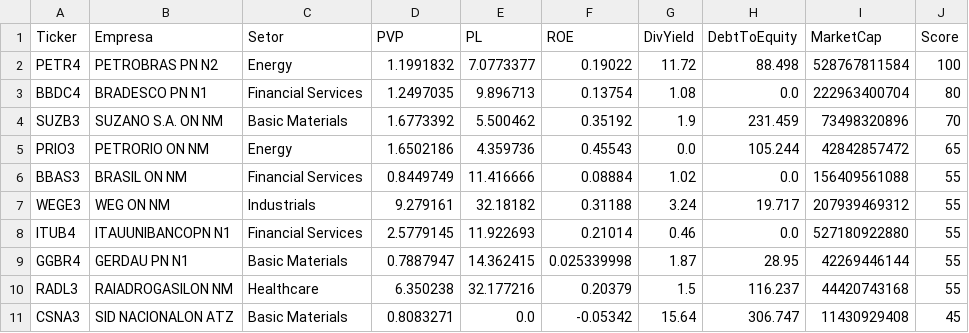
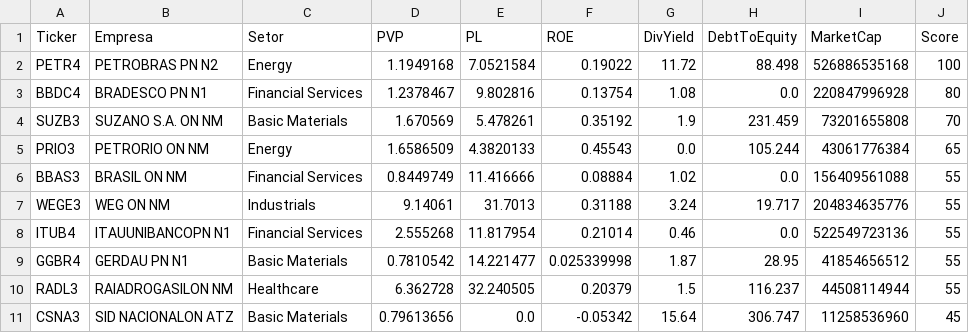
Before and after one commit to ThiagoBorzaquel/ta-no-precinho, a CSV file: docs/ranking_2026-02-26.csv, drawn as a sheet.

```diff
--- a/docs/ranking_2026-02-26.csv
+++ b/docs/ranking_2026-02-26.csv
@@ -1,11 +1,11 @@
 Ticker,Empresa,Setor,PVP,PL,ROE,DivYield,DebtToEquity,MarketCap,Score
-PETR4,PETROBRAS   PN      N2,Energy,1.1991832,7.0773377,0.19022,11.72,88.498,528767811584,100
-BBDC4,BRADESCO    PN      N1,Financial Services,1.2497035,9.896713,0.13754,1.08,0.0,222963400704,80
-SUZB3,SUZANO S.A. ON      NM,Basic Materials,1.6773392,5.500462,0.35192,1.9,231.459,73498320896,70
-PRIO3,PETRORIO    ON      NM,Energy,1.6502186,4.359736,0.45543,0.0,105.244,42842857472,65
+PETR4,PETROBRAS   PN      N2,Energy,1.1949168,7.0521584,0.19022,11.72,88.498,526886535168,100
+BBDC4,BRADESCO    PN      N1,Financial Services,1.2378467,9.802816,0.13754,1.08,0.0,220847996928,80
+SUZB3,SUZANO S.A. ON      NM,Basic Materials,1.670569,5.478261,0.35192,1.9,231.459,73201655808,70
+PRIO3,PETRORIO    ON      NM,Energy,1.6586509,4.3820133,0.45543,0.0,105.244,43061776384,65
 BBAS3,BRASIL      ON      NM,Financial Services,0.8449749,11.416666,0.08884,1.02,0.0,156409561088,55
-WEGE3,WEG         ON      NM,Industrials,9.279161,32.18182,0.31188,3.24,19.717,207939469312,55
-ITUB4,ITAUUNIBANCOPN      N1,Financial Services,2.5779145,11.922693,0.21014,0.46,0.0,527180922880,55
-GGBR4,GERDAU      PN      N1,Basic Materials,0.7887947,14.362415,0.025339998,1.87,28.95,42269446144,55
-RADL3,RAIADROGASILON      NM,Healthcare,6.350238,32.177216,0.20379,1.5,116.237,44420743168,55
-CSNA3,SID NACIONALON  ATZ,Basic Materials,0.8083271,0.0,-0.05342,15.64,306.747,11430929408,45
+WEGE3,WEG         ON      NM,Industrials,9.14061,31.7013,0.31188,3.24,19.717,204834635776,55
+ITUB4,ITAUUNIBANCOPN      N1,Financial Services,2.555268,11.817954,0.21014,0.46,0.0,522549723136,55
+GGBR4,GERDAU      PN      N1,Basic Materials,0.7810542,14.221477,0.025339998,1.87,28.95,41854656512,55
+RADL3,RAIADROGASILON      NM,Healthcare,6.362728,32.240505,0.20379,1.5,116.237,44508114944,55
+CSNA3,SID NACIONALON  ATZ,Basic Materials,0.79613656,0.0,-0.05342,15.64,306.747,11258536960,45
```
Also changed, not shown: 3 other files.
